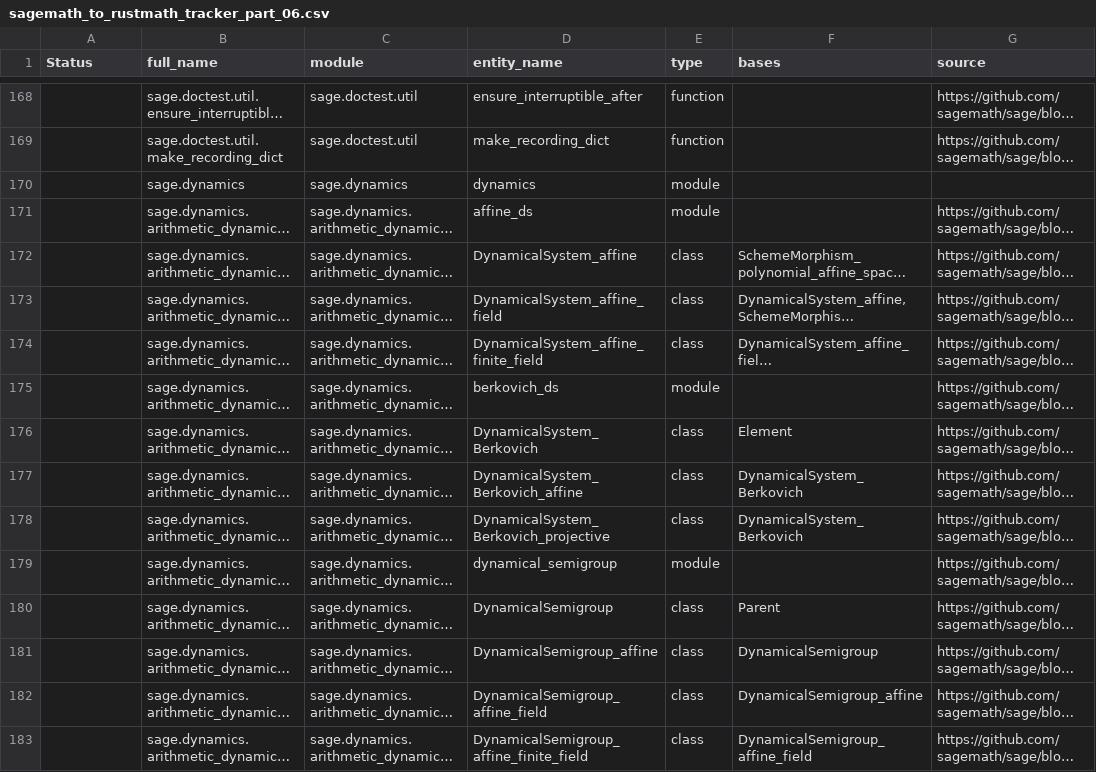
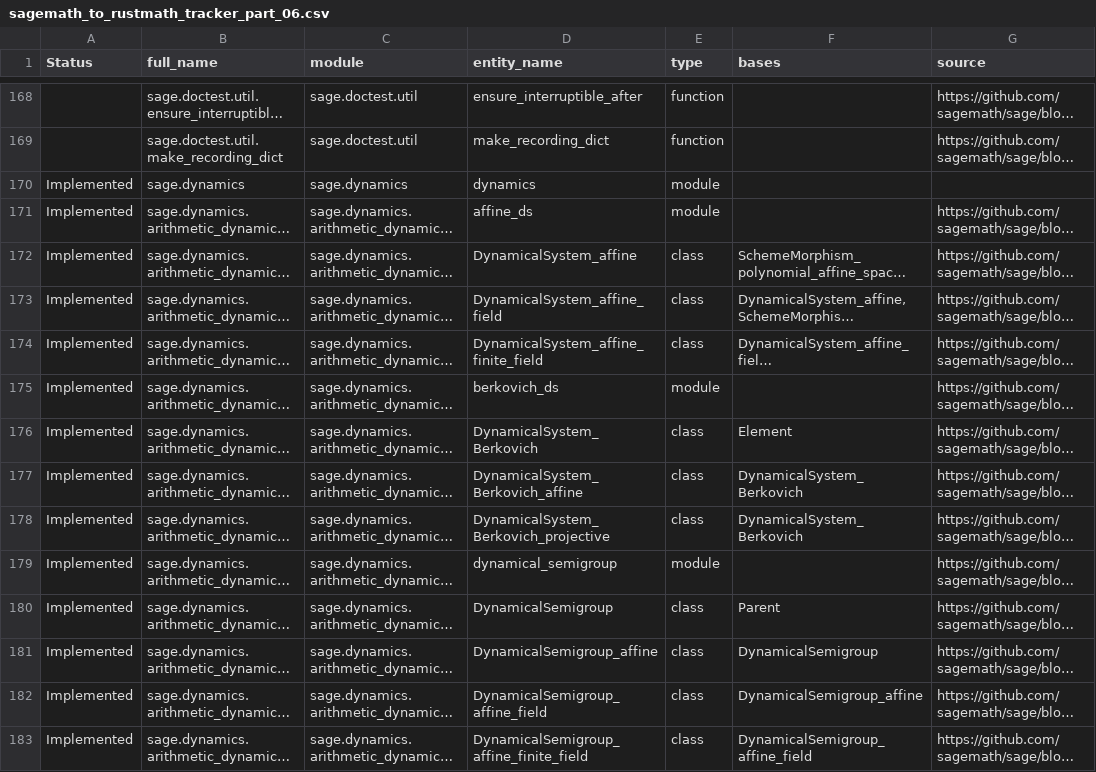
Before and after one commit to johnjanik/RustMath, a CSV file: sagemath_to_rustmath_tracker_part_06.csv, drawn as a sheet; only a part is shown, gaps mark what is left out; long unchanged cells end in …; the diff covers the shown part only; the diff names each change by its address in the sheet, - before the commit and + after, or states it on an @@ line.

```diff
--- a/sagemath_to_rustmath_tracker_part_06.csv
+++ b/sagemath_to_rustmath_tracker_part_06.csv
-A170:A183 (Status): (empty)
+A170:A183 (Status): Implemented
```
Also changed, not shown: 134 edited cells elsewhere in this file, sagemath_to_rustmath_tracker_part_02.csv, sagemath_to_rustmath_tracker_part_08.csv, 9 other files.
